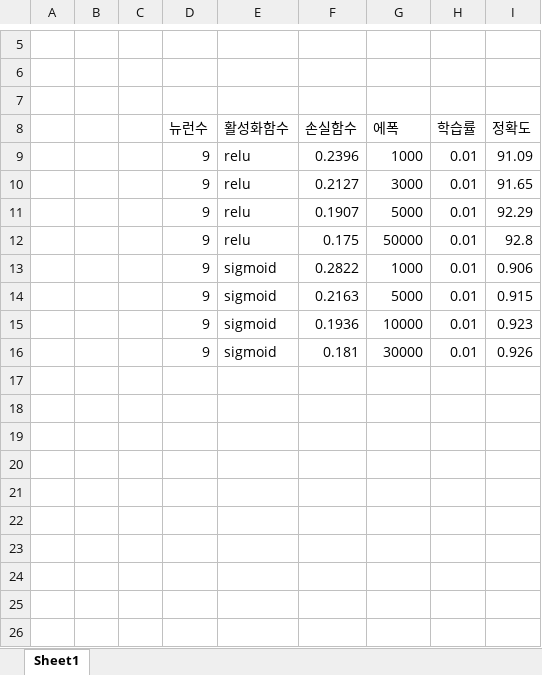
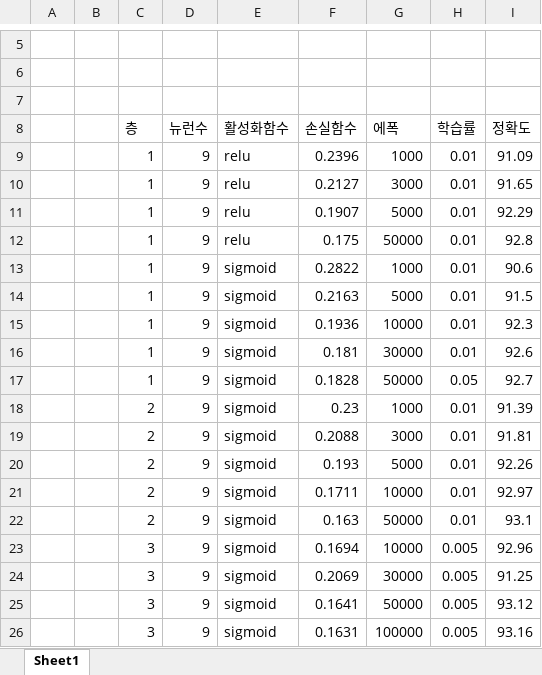
Before and after one commit to dlrgy22/TIL, an Excel workbook: 단국대 소 중 데이터 분석/acc.xlsx, sheet Sheet1, drawn as a sheet; only a part is shown, gaps mark what is left out; values as stored, in another font and other column widths than the file's, no borders; the diff names each change by its address in the sheet, - before the commit and + after, or states it on an @@ line.

Commit message:
단국대 소 중 데이터 분석

```diff
--- a/단국대 소 중 데이터 분석/acc.xlsx (sheet Sheet1)
+++ b/단국대 소 중 데이터 분석/acc.xlsx (sheet Sheet1)
-C8: (empty)
+C8: 층
-C9:C16 (층): (empty)
+C9:C16 (층): 1
-I13 (정확도): 0.906
+I13 (정확도): 90.6
-I14 (정확도): 0.915
+I14 (정확도): 91.5
-I15 (정확도): 0.923
+I15 (정확도): 92.3
-I16 (정확도): 0.926
+I16 (정확도): 92.6
+row 17:  |  | 1 | 9 | sigmoid | 0.1828 | 50000 | 0.05 | 92.7
+row 18:  |  | 2 | 9 | sigmoid | 0.23 | 1000 | 0.01 | 91.39
+row 19:  |  | 2 | 9 | sigmoid | 0.2088 | 3000 | 0.01 | 91.81
+row 20:  |  | 2 | 9 | sigmoid | 0.193 | 5000 | 0.01 | 92.26
+row 21:  |  | 2 | 9 | sigmoid | 0.1711 | 10000 | 0.01 | 92.97
+row 22:  |  | 2 | 9 | sigmoid | 0.163 | 50000 | 0.01 | 93.1
+row 23:  |  | 3 | 9 | sigmoid | 0.1694 | 10000 | 0.005 | 92.96
+row 24:  |  | 3 | 9 | sigmoid | 0.2069 | 30000 | 0.005 | 91.25
+row 25:  |  | 3 | 9 | sigmoid | 0.1641 | 50000 | 0.005 | 93.12
+row 26:  |  | 3 | 9 | sigmoid | 0.1631 | 100000 | 0.005 | 93.16
```
